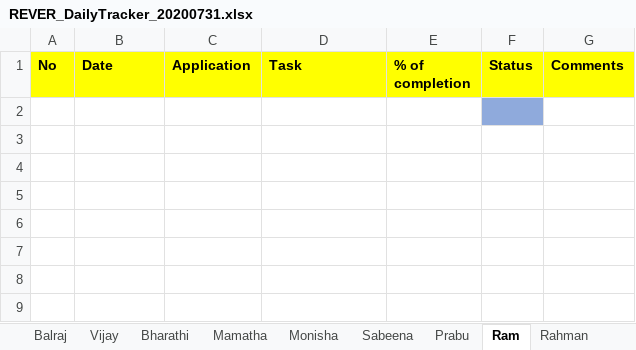
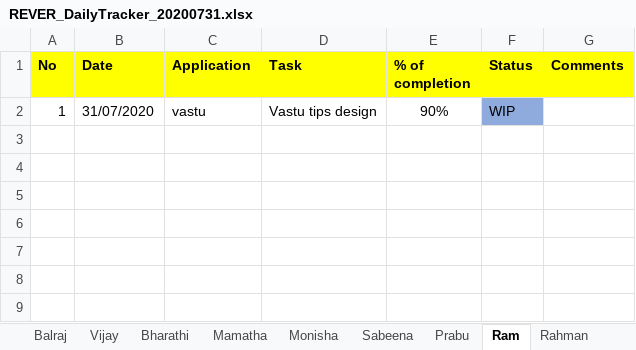
Before and after one commit to tcbalaji/DailyTracker, an Excel workbook: REVER_DailyTracker_20200731.xlsx, sheet Ram, drawn as a sheet; only a part is shown; values as stored, in another font and other column widths than the file's, no borders; the diff names each change by its address in the sheet, - before the commit and + after, or states it on an @@ line.

Commit message:
Add files via upload

```diff
--- a/REVER_DailyTracker_20200731.xlsx (sheet Ram)
+++ b/REVER_DailyTracker_20200731.xlsx (sheet Ram)
-row 2: (empty)
+row 2: 1 | 31/07/2020 | vastu | Vastu tips design | 90% | WIP
```
